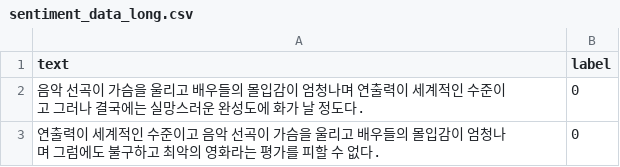
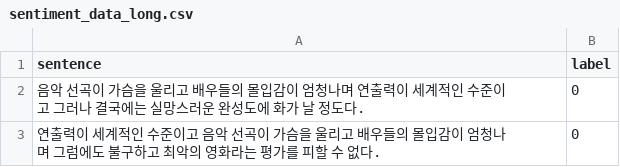
Before and after one commit to netizen368/aws_class, a CSV file: python/data/csv/sentiment_data_long.csv, drawn as a sheet; only a part is shown.

```diff
--- a/python/data/csv/sentiment_data_long.csv
+++ b/python/data/csv/sentiment_data_long.csv
@@ -1,2 +1,2 @@
-text,label
+sentence,label
 음악 선곡이 가슴을 울리고 배우들의 몰입감이 엄청나며 연출력이 세계적인 수준이고 그러나 결국에는 실망스러운 완성도에 화가 날 정도다.,0
```
Also changed, not shown: 21 other files.
